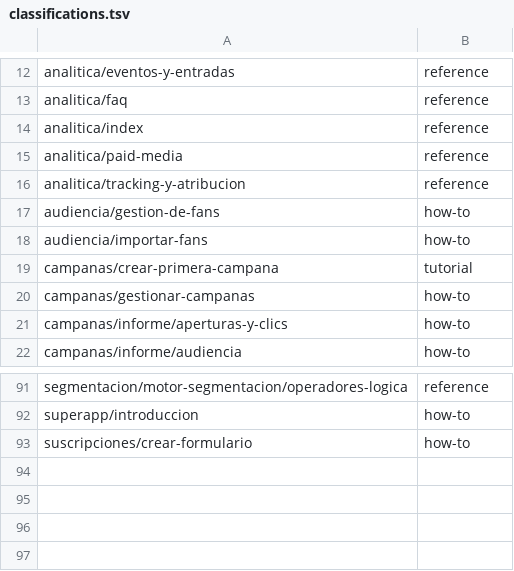
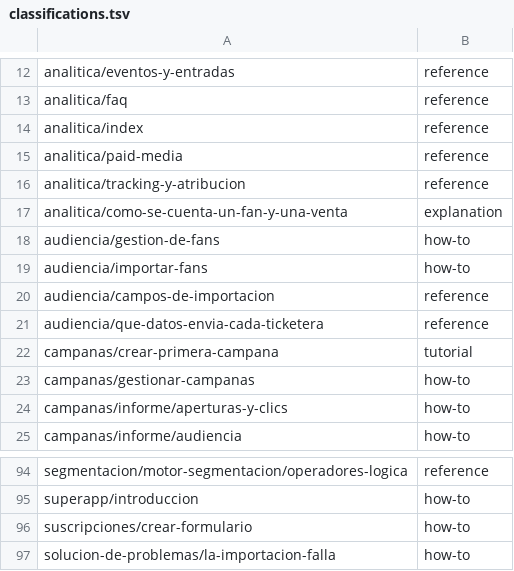
Before and after one commit to nevent-dev/nev-kb, a TSV file: scripts/audit/classifications.tsv, drawn as a sheet; only a part is shown, gaps mark what is left out.

Commit message:
docs: añadir referencia de datos de ticketeras, campos de importación y diagnóstico de fallos
- Añade referencia de qué datos envía cada ticketera integrada, con estado
  "Sin confirmar" explícito donde no hay fuente verificada
- Añade referencia de campos de importación (sistema, personalizados y
  límites por plan) y qué pasa con columnas vacías
- Añade guía de solución de problemas para importaciones que fallan o se
  quedan en blanco
- Añade explicación de cómo se cuenta un fan, una venta y qué periodo
  muestra cada bloque del panel de Inicio
- Registra las cuatro páginas en classifications.tsv y modulos.tsv

```diff
--- a/scripts/audit/classifications.tsv
+++ b/scripts/audit/classifications.tsv
@@ -16,4 +16,7 @@ analitica/paid-media	reference
 analitica/tracking-y-atribucion	reference
+analitica/como-se-cuenta-un-fan-y-una-venta	explanation
 audiencia/gestion-de-fans	how-to
 audiencia/importar-fans	how-to
+audiencia/campos-de-importacion	reference
+audiencia/que-datos-envia-cada-ticketera	reference
 campanas/crear-primera-campana	tutorial
@@ -93 +96,2 @@ superapp/introduccion	how-to
 suscripciones/crear-formulario	how-to
+solucion-de-problemas/la-importacion-falla	how-to
```
Also changed, not shown: scripts/audit/modulos.tsv, 4 other files.
